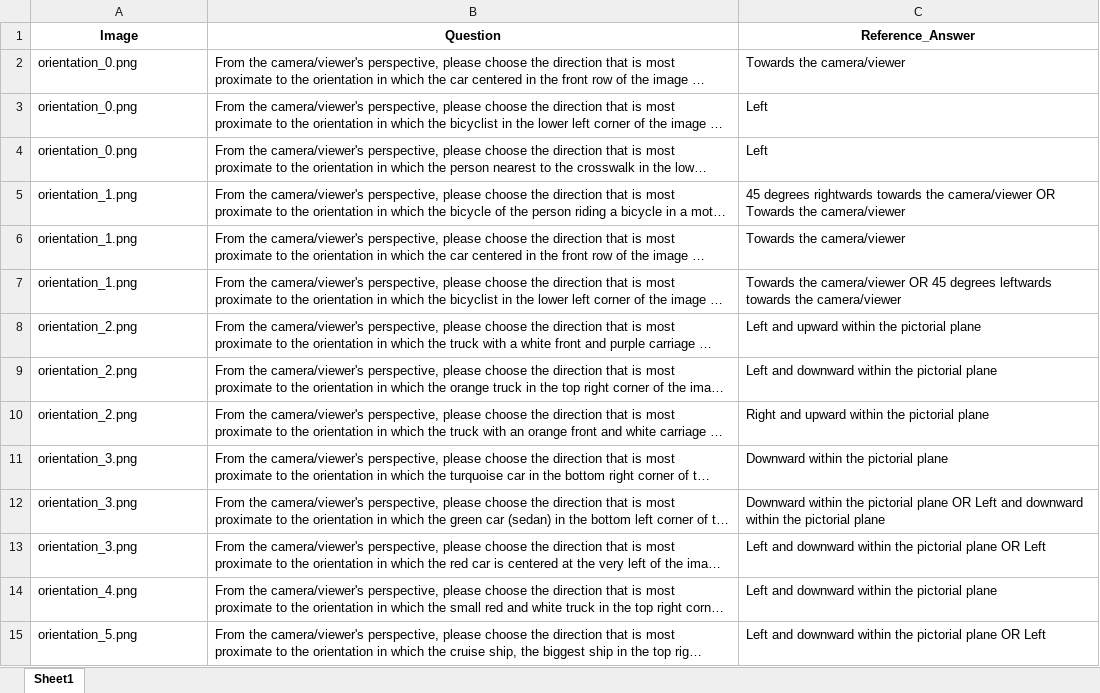
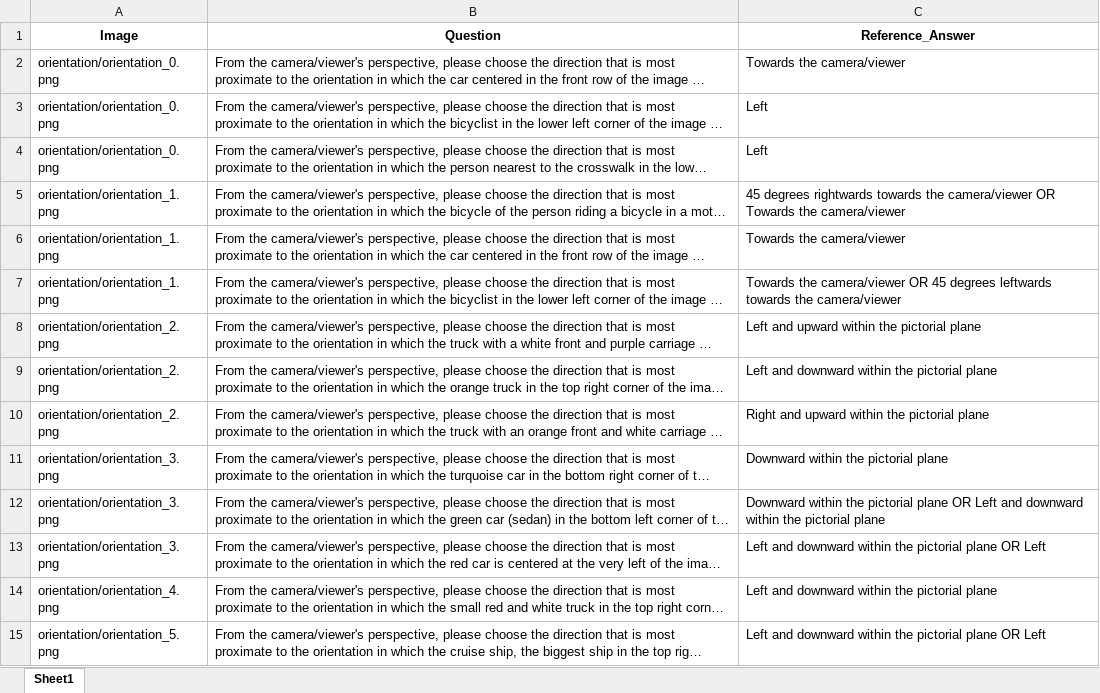
Before and after one commit to wenhuang2000/VHTest, an Excel workbook: Benchmark/OEQ_Benchmark/orientation.xlsx, sheet Sheet1, drawn as a sheet; only a part is shown; long unchanged cells end in …; values as stored, in another font and other column widths than the file's, no borders; the diff covers the shown part only; the diff names each change by its address in the sheet, - before the commit and + after, or states it on an @@ line.

```diff
--- a/Benchmark/OEQ_Benchmark/orientation.xlsx (sheet Sheet1)
+++ b/Benchmark/OEQ_Benchmark/orientation.xlsx (sheet Sheet1)
-A2:A4 (Image): orientation_0.png
+A2:A4 (Image): orientation/orientation_0.png
-A5:A7 (Image): orientation_1.png
+A5:A7 (Image): orientation/orientation_1.png
-A8:A10 (Image): orientation_2.png
+A8:A10 (Image): orientation/orientation_2.png
-A11:A13 (Image): orientation_3.png
+A11:A13 (Image): orientation/orientation_3.png
-A14 (Image): orientation_4.png
+A14 (Image): orientation/orientation_4.png
-A15 (Image): orientation_5.png
+A15 (Image): orientation/orientation_5.png
```
Also changed, not shown: 136 edited cells elsewhere in this sheet, Benchmark/OEQ_Benchmark/color.xlsx, Benchmark/OEQ_Benchmark/counting.xlsx, 13 other files.
